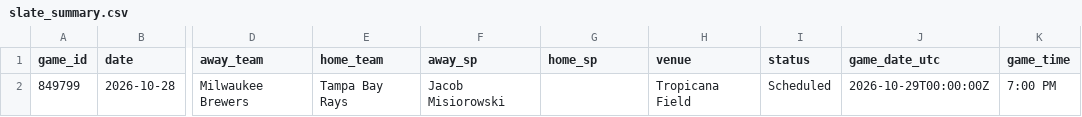
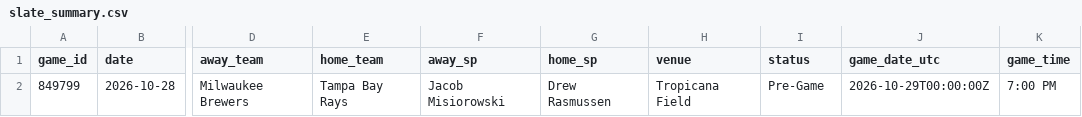
Before and after one commit to dylhauck/alpha-wagerz-model, a CSV file: data/processed/mlb/slate_summary.csv, drawn as a sheet; only a part is shown, gaps mark what is left out; the diff names each change by its address in the sheet, - before the commit and + after, or states it on an @@ line.

```diff
--- a/data/processed/mlb/slate_summary.csv
+++ b/data/processed/mlb/slate_summary.csv
-G2 (home_sp): (empty)
+G2 (home_sp): Drew Rasmussen
-I2 (status): Scheduled
+I2 (status): Pre-Game
```
Also changed, not shown: 5 other files.
